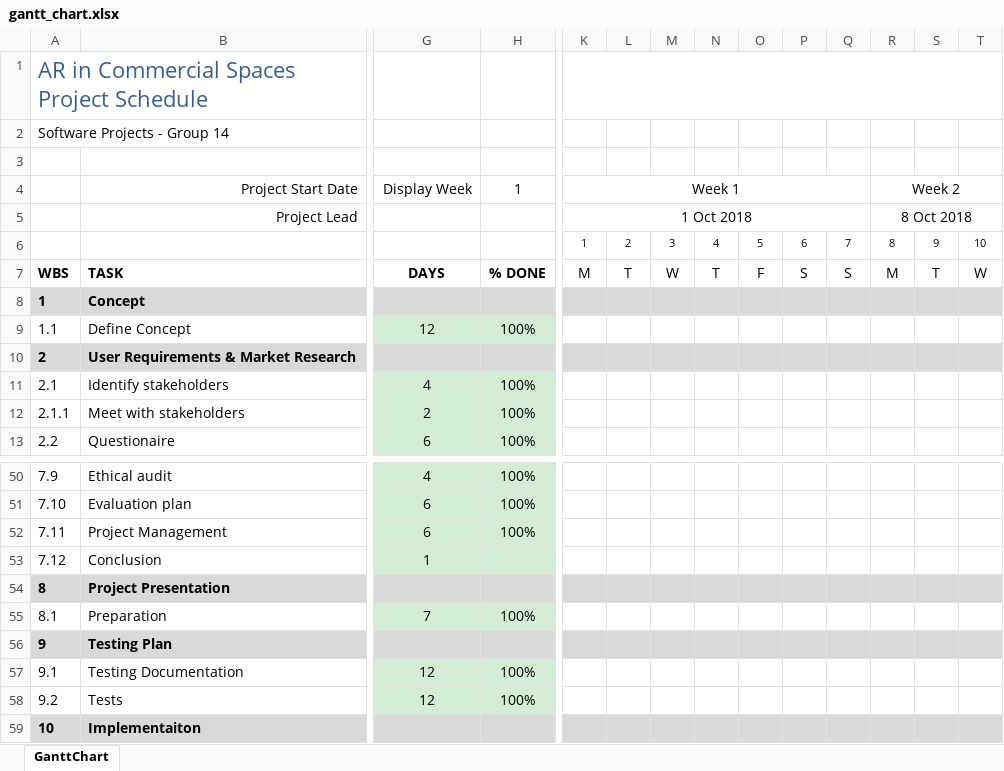
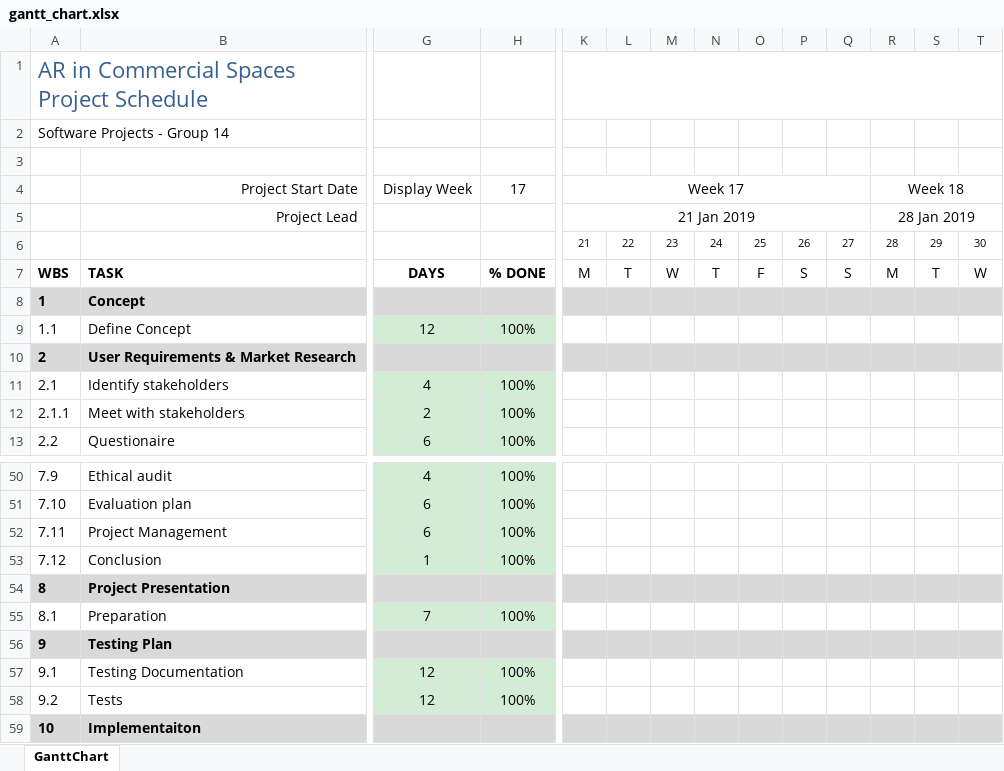
Before and after one commit to jonathankytang/Museum-navigation-ar, an Excel workbook: docs/0b_forms/gantt_chart.xlsx, sheet GanttChart, drawn as a sheet; only a part is shown, gaps mark what is left out; values as stored, in another font and other column widths than the file's, no borders; charts and pictures and conditional formats not drawn; removed rows and columns are numbered as before the commit, all else as after; rows hold the shown columns only; the diff names each change by its address in the sheet, - before the commit and + after, or states it on an @@ line.

```diff
--- a/docs/0b_forms/gantt_chart.xlsx (sheet GanttChart)
+++ b/docs/0b_forms/gantt_chart.xlsx (sheet GanttChart)
-row 4:  | Project Start Date | Display Week | 1 | Week 1 |  |  |  |  |  |  | Week 2
-row 5:  | Project Lead |  |  | 1 Oct 2018 |  |  |  |  |  |  | 8 Oct 2018
-row 6:  |  |  |  | 1 | 2 | 3 | 4 | 5 | 6 | 7 | 8 | 9 | 10
+row 4:  | Project Start Date | Display Week | 17 | Week 17 |  |  |  |  |  |  | Week 18
+row 5:  | Project Lead |  |  | 21 Jan 2019 |  |  |  |  |  |  | 28 Jan 2019
+row 6:  |  |  |  | 21 | 22 | 23 | 24 | 25 | 26 | 27 | 28 | 29 | 30
-H53: (empty)
+H53: 100%
```
Also changed, not shown: charts or pictures, 20 other files.
